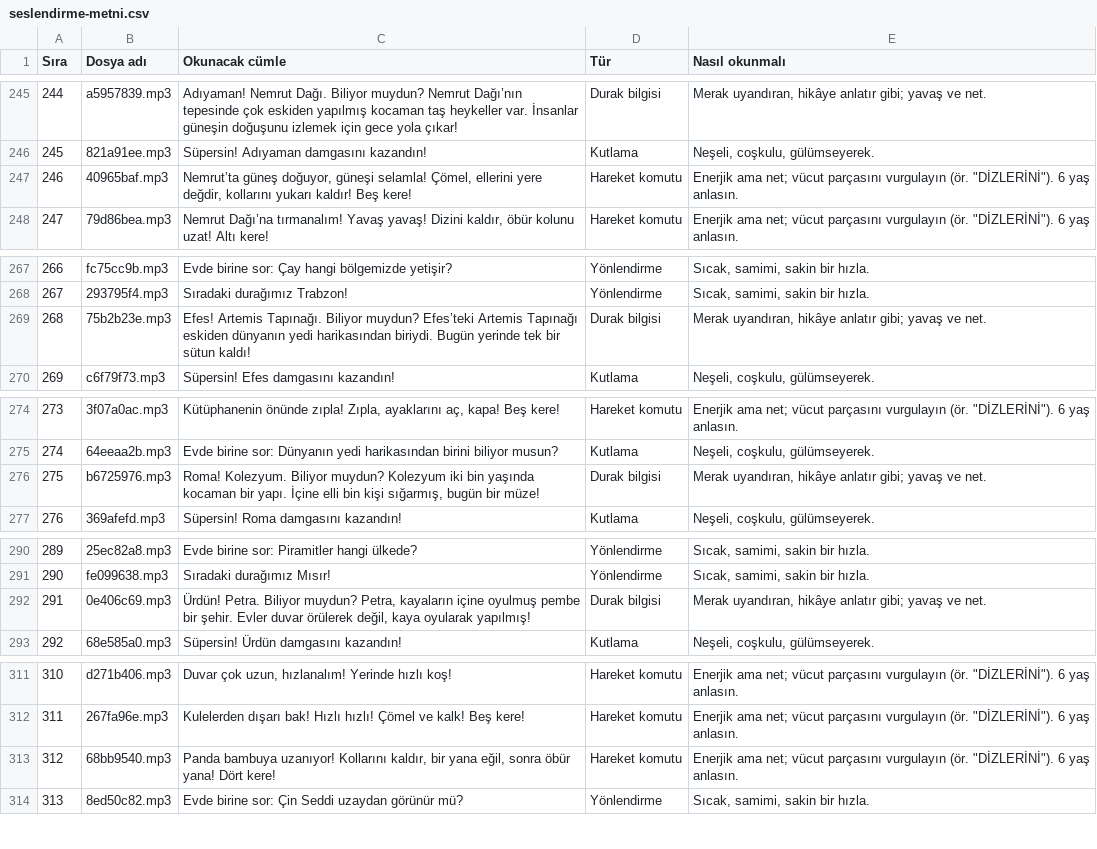
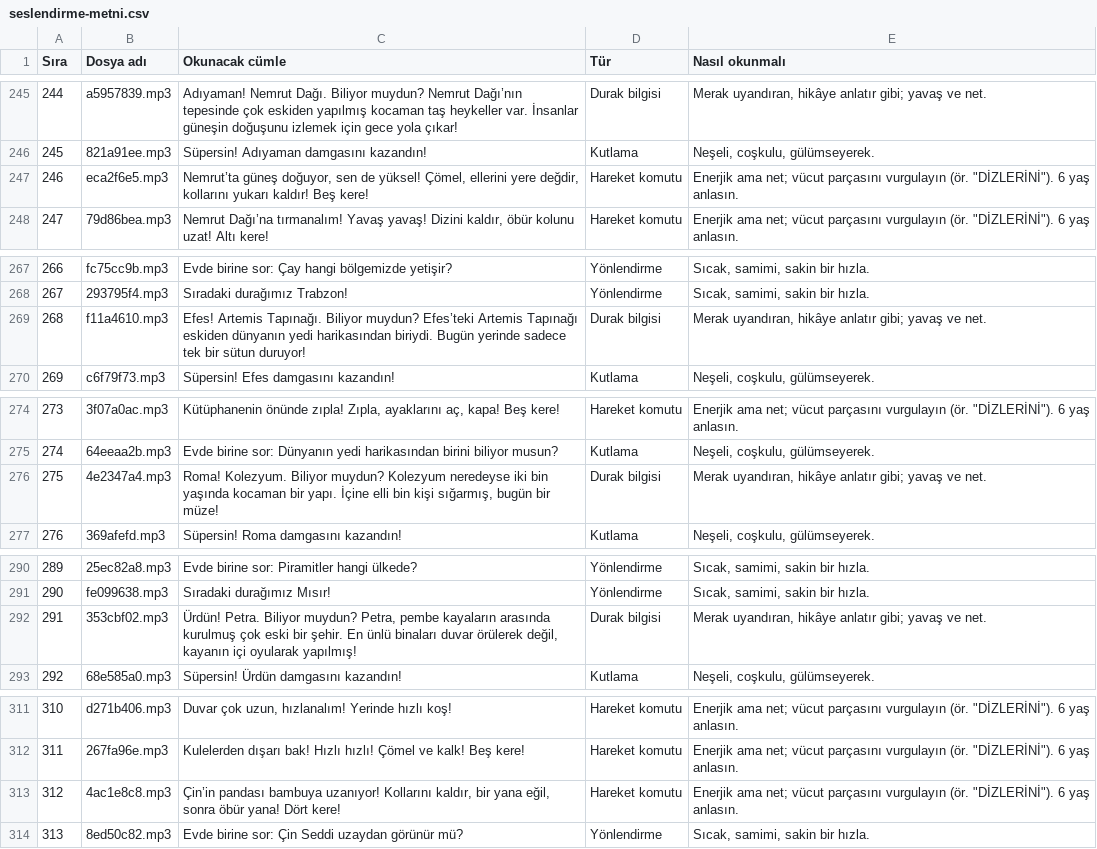
Before and after one commit to 8y9khd2gr8-svg/first, a CSV file: docs/seslendirme-metni.csv, drawn as a sheet; only a part is shown, gaps mark what is left out; the diff covers the shown part only.

```diff
--- a/docs/seslendirme-metni.csv
+++ b/docs/seslendirme-metni.csv
@@ -246,3 +246,3 @@
 "245";"821a91ee.mp3";"Süpersin! Adıyaman damgasını kazandın!";"Kutlama";"Neşeli, coşkulu, gülümseyerek."
-"246";"40965baf.mp3";"Nemrut’ta güneş doğuyor, güneşi selamla! Çömel, ellerini yere değdir, kollarını yukarı kaldır! Beş kere!";"Hareket komutu";"Enerjik ama net; vücut parçasını vurgulayın (ör. ""DİZLERİNİ""). 6 yaş anlasın."
+"246";"eca2f6e5.mp3";"Nemrut’ta güneş doğuyor, sen de yüksel! Çömel, ellerini yere değdir, kollarını yukarı kaldır! Beş kere!";"Hareket komutu";"Enerjik ama net; vücut parçasını vurgulayın (ör. ""DİZLERİNİ""). 6 yaş anlasın."
 "247";"79d86bea.mp3";"Nemrut Dağı’na tırmanalım! Yavaş yavaş! Dizini kaldır, öbür kolunu uzat! Altı kere!";"Hareket komutu";"Enerjik ama net; vücut parçasını vurgulayın (ör. ""DİZLERİNİ""). 6 yaş anlasın."
@@ -268,3 +268,3 @@
 "267";"293795f4.mp3";"Sıradaki durağımız Trabzon!";"Yönlendirme";"Sıcak, samimi, sakin bir hızla."
-"268";"75b2b23e.mp3";"Efes! Artemis Tapınağı. Biliyor muydun? Efes’teki Artemis Tapınağı eskiden dünyanın yedi harikasından biriydi. Bugün yerinde tek bir sütun kaldı!";"Durak bilgisi";"Merak uyandıran, hikâye anlatır gibi; yavaş ve net."
+"268";"f11a4610.mp3";"Efes! Artemis Tapınağı. Biliyor muydun? Efes’teki Artemis Tapınağı eskiden dünyanın yedi harikasından biriydi. Bugün yerinde sadece tek bir sütun duruyor!";"Durak bilgisi";"Merak uyandıran, hikâye anlatır gibi; yavaş ve net."
 "269";"c6f79f73.mp3";"Süpersin! Efes damgasını kazandın!";"Kutlama";"Neşeli, coşkulu, gülümseyerek."
@@ -275,3 +275,3 @@
 "274";"64eeaa2b.mp3";"Evde birine sor: Dünyanın yedi harikasından birini biliyor musun?";"Kutlama";"Neşeli, coşkulu, gülümseyerek."
-"275";"b6725976.mp3";"Roma! Kolezyum. Biliyor muydun? Kolezyum iki bin yaşında kocaman bir yapı. İçine elli bin kişi sığarmış, bugün bir müze!";"Durak bilgisi";"Merak uyandıran, hikâye anlatır gibi; yavaş ve net."
+"275";"4e2347a4.mp3";"Roma! Kolezyum. Biliyor muydun? Kolezyum neredeyse iki bin yaşında kocaman bir yapı. İçine elli bin kişi sığarmış, bugün bir müze!";"Durak bilgisi";"Merak uyandıran, hikâye anlatır gibi; yavaş ve net."
 "276";"369afefd.mp3";"Süpersin! Roma damgasını kazandın!";"Kutlama";"Neşeli, coşkulu, gülümseyerek."
@@ -291,3 +291,3 @@
 "290";"fe099638.mp3";"Sıradaki durağımız Mısır!";"Yönlendirme";"Sıcak, samimi, sakin bir hızla."
-"291";"0e406c69.mp3";"Ürdün! Petra. Biliyor muydun? Petra, kayaların içine oyulmuş pembe bir şehir. Evler duvar örülerek değil, kaya oyularak yapılmış!";"Durak bilgisi";"Merak uyandıran, hikâye anlatır gibi; yavaş ve net."
+"291";"353cbf02.mp3";"Ürdün! Petra. Biliyor muydun? Petra, pembe kayaların arasında kurulmuş çok eski bir şehir. En ünlü binaları duvar örülerek değil, kayanın içi oyularak yapılmış!";"Durak bilgisi";"Merak uyandıran, hikâye anlatır gibi; yavaş ve net."
 "292";"68e585a0.mp3";"Süpersin! Ürdün damgasını kazandın!";"Kutlama";"Neşeli, coşkulu, gülümseyerek."
@@ -312,3 +312,3 @@
 "311";"267fa96e.mp3";"Kulelerden dışarı bak! Hızlı hızlı! Çömel ve kalk! Beş kere!";"Hareket komutu";"Enerjik ama net; vücut parçasını vurgulayın (ör. ""DİZLERİNİ""). 6 yaş anlasın."
-"312";"68bb9540.mp3";"Panda bambuya uzanıyor! Kollarını kaldır, bir yana eğil, sonra öbür yana! Dört kere!";"Hareket komutu";"Enerjik ama net; vücut parçasını vurgulayın (ör. ""DİZLERİNİ""). 6 yaş anlasın."
+"312";"4ac1e8c8.mp3";"Çin’in pandası bambuya uzanıyor! Kollarını kaldır, bir yana eğil, sonra öbür yana! Dört kere!";"Hareket komutu";"Enerjik ama net; vücut parçasını vurgulayın (ör. ""DİZLERİNİ""). 6 yaş anlasın."
 "313";"8ed50c82.mp3";"Evde birine sor: Çin Seddi uzaydan görünür mü?";"Yönlendirme";"Sıcak, samimi, sakin bir hızla."
```
Also changed, not shown: 46 edited cells elsewhere in this file, 3 other files.
